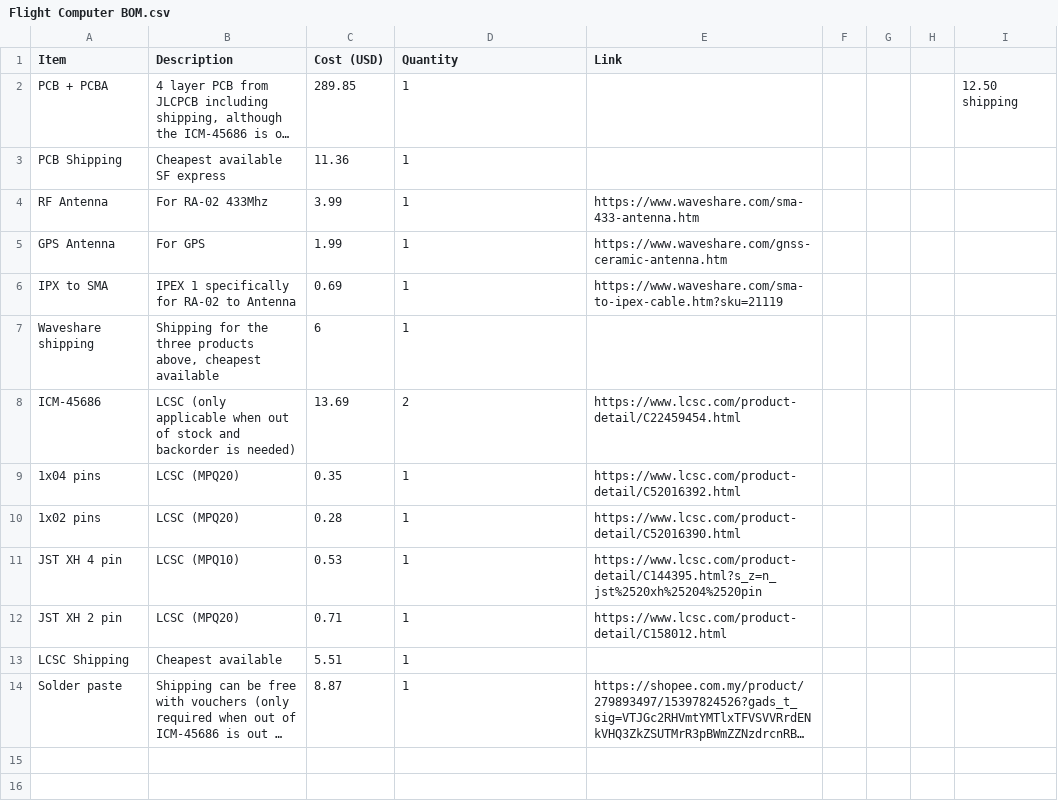
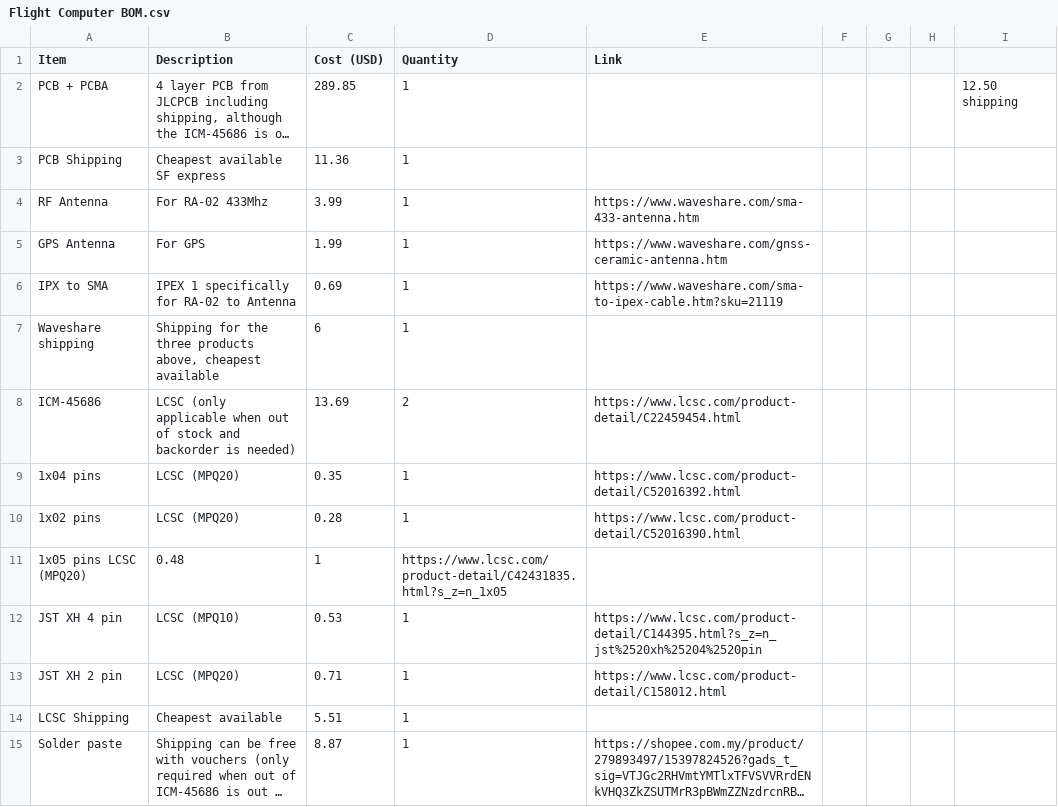
Before and after one commit to kian-cheng/Advanced-Flight-Computer, a CSV file: Flight Computer BOM.csv, drawn as a sheet; long unchanged cells end in …; the diff names each change by its address in the sheet, - before the commit and + after, or states it on an @@ line.

Commit message:
Update Flight Computer BOM with new items
Added new item '1x05 pins' to the BOM with details.

```diff
--- a/Flight Computer BOM.csv
+++ b/Flight Computer BOM.csv
+row 11: 1x05 pins LCSC (MPQ20) | 0.48 | 1 | https://www.lcsc.com/product-detail/C42431835.html?s_z=n_1x05
```
